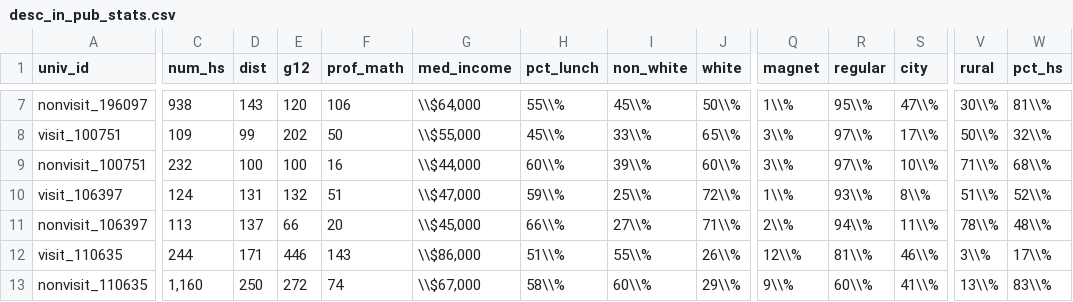
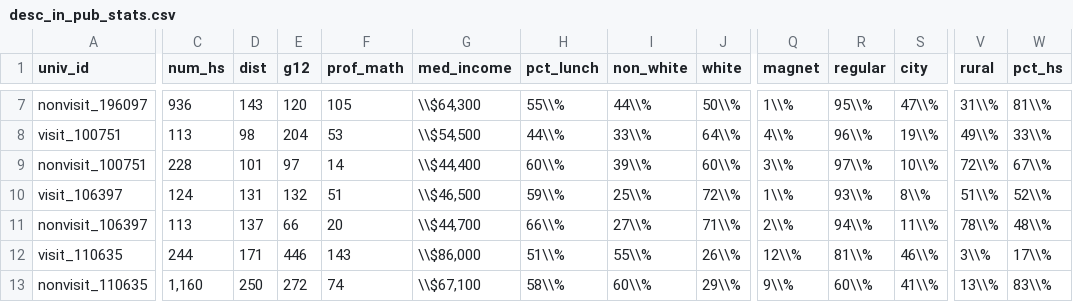
Before and after one commit to ozanj/joyce_report, a CSV file: data/desc_in_pub_stats.csv, drawn as a sheet; only a part is shown, gaps mark what is left out; the diff covers the shown part only; the diff names each change by its address in the sheet, - before the commit and + after, or states it on an @@ line.

```diff
--- a/data/desc_in_pub_stats.csv
+++ b/data/desc_in_pub_stats.csv
-C7 (num_hs): 938
+C7 (num_hs): 936
-F7 (prof_math): 106
+F7 (prof_math): 105
-G7 (med_income): \\$64,000
+G7 (med_income): \\$64,300
-I7 (non_white): 45\\%
+I7 (non_white): 44\\%
-V7 (rural): 30\\%
+V7 (rural): 31\\%
-C8 (num_hs): 109
+C8 (num_hs): 113
-D8 (dist): 99
+D8 (dist): 98
-E8 (g12): 202
+E8 (g12): 204
-F8 (prof_math): 50
+F8 (prof_math): 53
-G8 (med_income): \\$55,000
+G8 (med_income): \\$54,500
-H8 (pct_lunch): 45\\%
+H8 (pct_lunch): 44\\%
-J8 (white): 65\\%
+J8 (white): 64\\%
-Q8 (magnet): 3\\%
+Q8 (magnet): 4\\%
-R8 (regular): 97\\%
+R8 (regular): 96\\%
-S8 (city): 17\\%
+S8 (city): 19\\%
-V8 (rural): 50\\%
+V8 (rural): 49\\%
-W8 (pct_hs): 32\\%
+W8 (pct_hs): 33\\%
-C9 (num_hs): 232
+C9 (num_hs): 228
-D9 (dist): 100
+D9 (dist): 101
-E9 (g12): 100
+E9 (g12): 97
-F9 (prof_math): 16
+F9 (prof_math): 14
-G9 (med_income): \\$44,000
+G9 (med_income): \\$44,400
-V9 (rural): 71\\%
+V9 (rural): 72\\%
-W9 (pct_hs): 68\\%
+W9 (pct_hs): 67\\%
-G10 (med_income): \\$47,000
+G10 (med_income): \\$46,500
-G11 (med_income): \\$45,000
+G11 (med_income): \\$44,700
-G13 (med_income): \\$67,000
+G13 (med_income): \\$67,100
```
Also changed, not shown: 126 edited cells elsewhere in this file, data/desc_in_cc_stats.csv, data/desc_out_priv_stats.csv, 13 other files.
